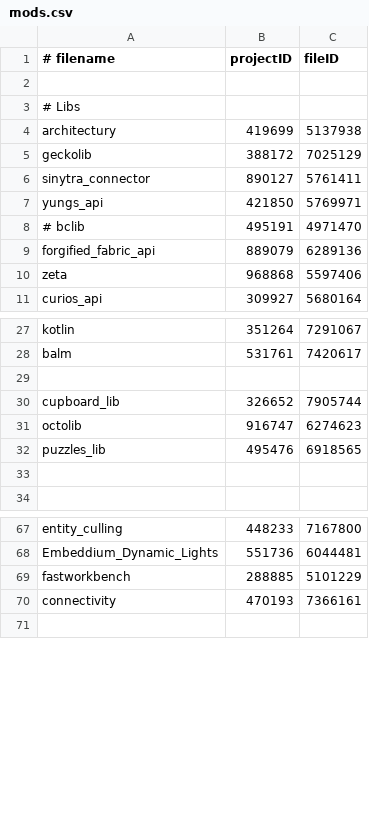
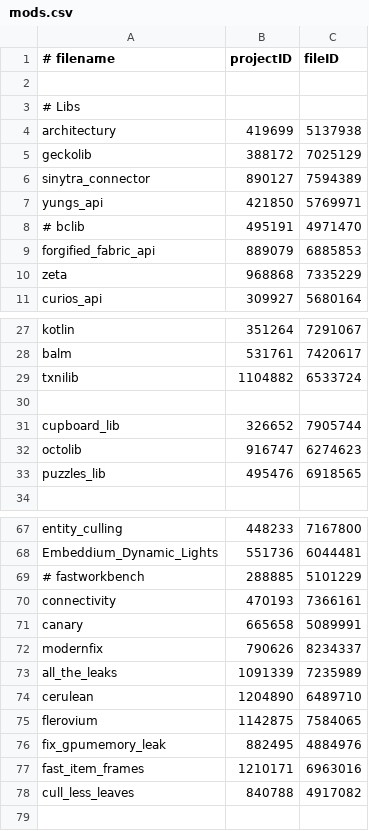
Before and after one commit to abyssal-descent/abyssal-descent, a CSV file: mods.csv, drawn as a sheet; only a part is shown, gaps mark what is left out; the diff covers the shown part only.

Commit message:
chore: updated mods and added performance mods

```diff
--- a/mods.csv
+++ b/mods.csv
@@ -5,7 +5,7 @@ architectury,419699,5137938
 geckolib,388172,7025129
-sinytra_connector,890127,5761411
+sinytra_connector,890127,7594389
 yungs_api,421850,5769971
 # bclib,495191,4971470
-forgified_fabric_api,889079,6289136
-zeta,968868,5597406
+forgified_fabric_api,889079,6885853
+zeta,968868,7335229
 curios_api,309927,5680164
@@ -28,2 +28,3 @@ kotlin,351264,7291067
 balm,531761,7420617
+txnilib,1104882,6533724
 
@@ -32,3 +33,2 @@ octolib,916747,6274623
 puzzles_lib,495476,6918565
-
 
@@ -68,4 +68,12 @@ entity_culling,448233,7167800
 Embeddium_Dynamic_Lights,551736,6044481
-fastworkbench,288885,5101229
+# fastworkbench,288885,5101229
 connectivity,470193,7366161
+canary,665658,5089991
+modernfix,790626,8234337
+all_the_leaks,1091339,7235989
+cerulean,1204890,6489710
+flerovium,1142875,7584065
+fix_gpumemory_leak,882495,4884976
+fast_item_frames,1210171,6963016
+cull_less_leaves,840788,4917082
 
```
Also changed, not shown: 5 edited cells elsewhere in this file.
